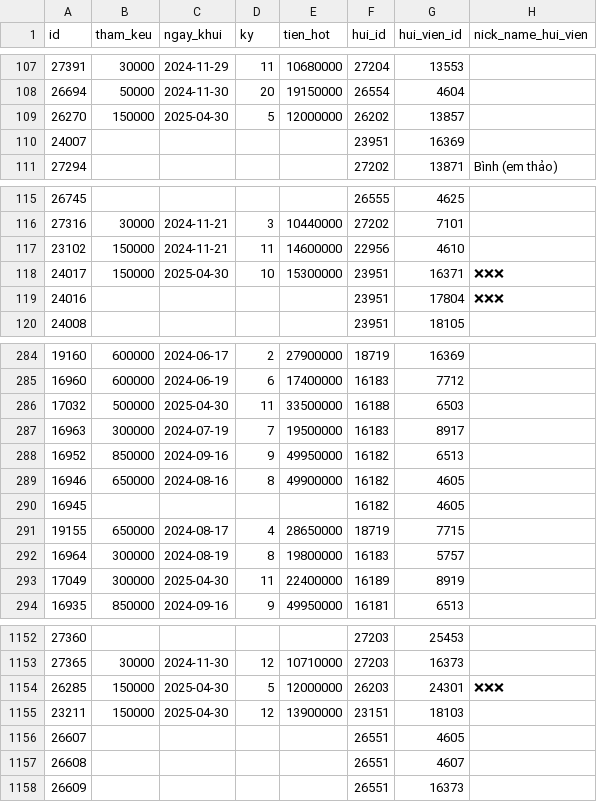
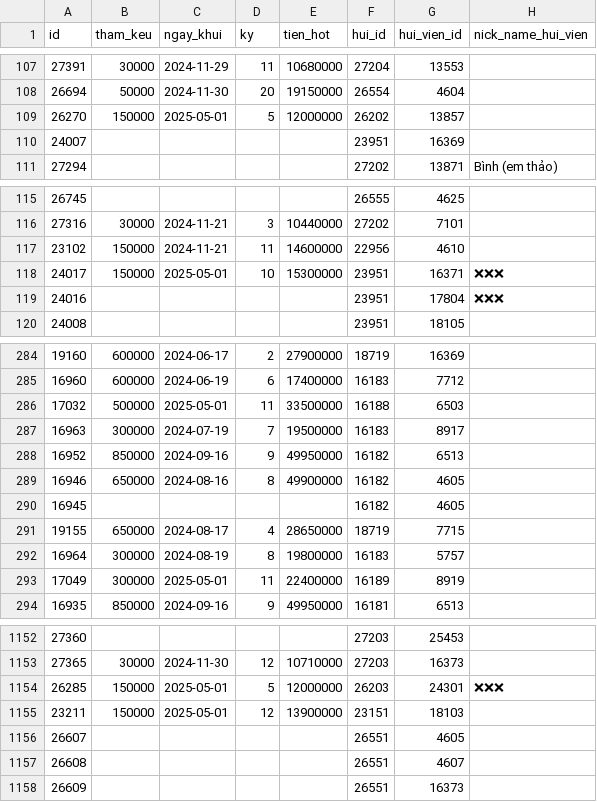
Before and after one commit to tienduoc/tontine, a CSV file: src/main/resources/config/liquibase/fake-data/chi_tiet_hui.csv, drawn as a sheet; only a part is shown, gaps mark what is left out; the diff covers the shown part only.

```diff
--- a/src/main/resources/config/liquibase/fake-data/chi_tiet_hui.csv
+++ b/src/main/resources/config/liquibase/fake-data/chi_tiet_hui.csv
@@ -108,3 +108,3 @@ id;tham_keu;ngay_khui;ky;tien_hot;hui_id;hui_vien_id;nick_name_hui_vien
 26694;50000;2024-11-30;20;19150000;26554;4604;
-26270;150000;2025-04-30;5;12000000;26202;13857;
+26270;150000;2025-05-01;5;12000000;26202;13857;
 24007;;;;;23951;16369;
@@ -117,3 +117,3 @@ id;tham_keu;ngay_khui;ky;tien_hot;hui_id;hui_vien_id;nick_name_hui_vien
 23102;150000;2024-11-21;11;14600000;22956;4610;
-24017;150000;2025-04-30;10;15300000;23951;16371;❌❌❌
+24017;150000;2025-05-01;10;15300000;23951;16371;❌❌❌
 24016;;;;;23951;17804;❌❌❌
@@ -285,3 +285,3 @@ id;tham_keu;ngay_khui;ky;tien_hot;hui_id;hui_vien_id;nick_name_hui_vien
 16960;600000;2024-06-19;6;17400000;16183;7712;
-17032;500000;2025-04-30;11;33500000;16188;6503;
+17032;500000;2025-05-01;11;33500000;16188;6503;
 16963;300000;2024-07-19;7;19500000;16183;8917;
@@ -292,3 +292,3 @@ id;tham_keu;ngay_khui;ky;tien_hot;hui_id;hui_vien_id;nick_name_hui_vien
 16964;300000;2024-08-19;8;19800000;16183;5757;
-17049;300000;2025-04-30;11;22400000;16189;8919;
+17049;300000;2025-05-01;11;22400000;16189;8919;
 16935;850000;2024-09-16;9;49950000;16181;6513;
@@ -1153,4 +1153,4 @@ id;tham_keu;ngay_khui;ky;tien_hot;hui_id;hui_vien_id;nick_name_hui_vien
 27365;30000;2024-11-30;12;10710000;27203;16373;
-26285;150000;2025-04-30;5;12000000;26203;24301;❌❌❌
-23211;150000;2025-04-30;12;13900000;23151;18103;
+26285;150000;2025-05-01;5;12000000;26203;24301;❌❌❌
+23211;150000;2025-05-01;12;13900000;23151;18103;
 26607;;;;;26551;4605;
```
Also changed, not shown: 17 edited cells elsewhere in this file, 5 other files.
